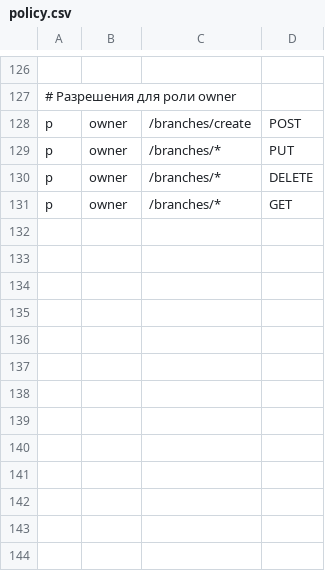
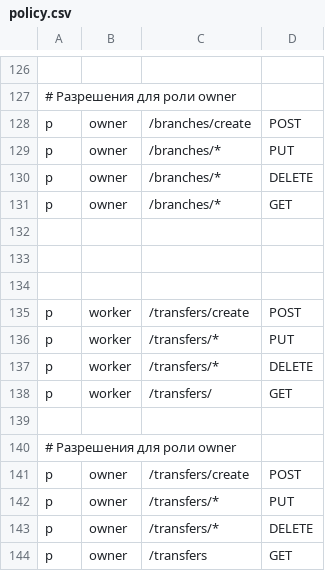
Before and after one commit to SturtupsProjects/Gateway, a CSV file: internal/casbin/policy.csv, drawn as a sheet; only a part is shown, gaps mark what is left out; the diff names each change by its address in the sheet, - before the commit and + after, or states it on an @@ line.

```diff
--- a/internal/casbin/policy.csv
+++ b/internal/casbin/policy.csv
+row 132: (empty)
+row 133: (empty)
+row 134: (empty)
+row 135: p | worker | /transfers/create | POST
+row 136: p | worker | /transfers/* | PUT
+row 137: p | worker | /transfers/* | DELETE
+row 138: p | worker | /transfers/ | GET
+row 139: (empty)
+row 140: # Разрешения для роли owner
+row 141: p | owner | /transfers/create | POST
+row 142: p | owner | /transfers/* | PUT
+row 143: p | owner | /transfers/* | DELETE
+row 144: p | owner | /transfers | GET
```
Also changed, not shown: 9 other files.
